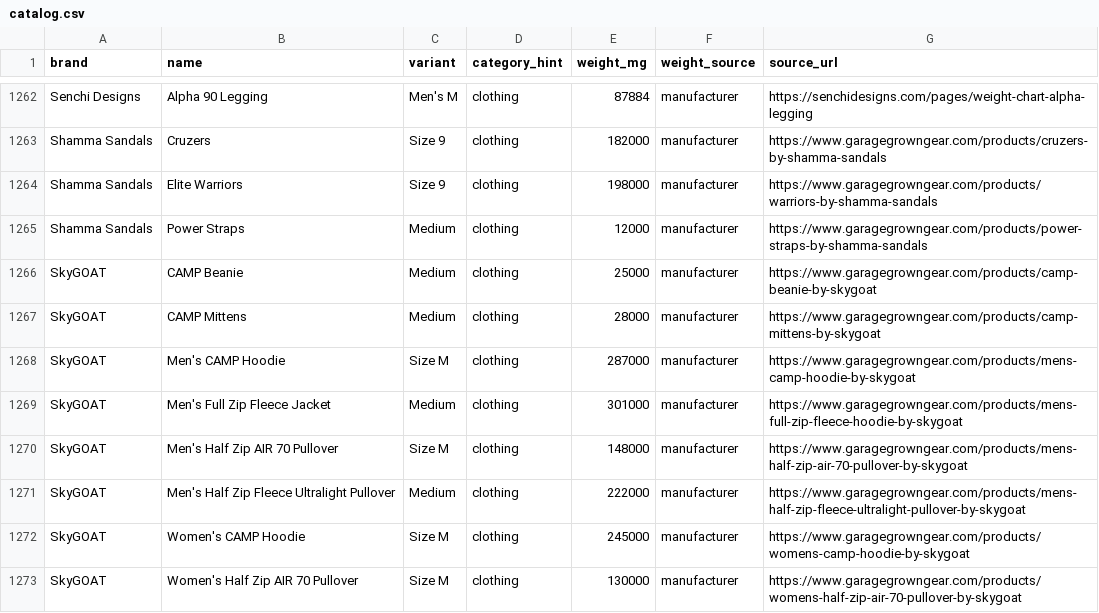
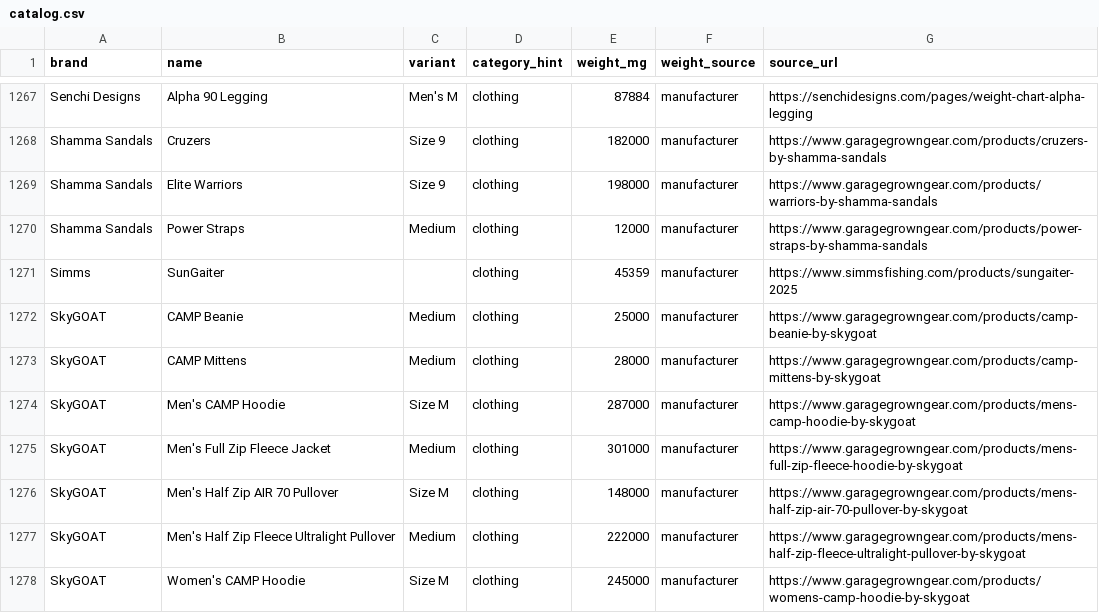
Before and after one commit to ryankiley/mahonia, a CSV file: seed/catalog.csv, drawn as a sheet; only a part is shown, gaps mark what is left out; the shorter side is filled out with more unchanged rows; the diff covers the shown part only.

```diff
--- a/seed/catalog.csv
+++ b/seed/catalog.csv
@@ -1265,2 +1270,3 @@ Shamma Sandals,Elite Warriors,Size 9,clothing,198000,manufacturer,https://www.ga
 Shamma Sandals,Power Straps,Medium,clothing,12000,manufacturer,https://www.garagegrowngear.com/products/power-straps-by-shamma-sandals
+Simms,SunGaiter,,clothing,45359,manufacturer,https://www.simmsfishing.com/products/sungaiter-2025
 SkyGOAT,CAMP Beanie,Medium,clothing,25000,manufacturer,https://www.garagegrowngear.com/products/camp-beanie-by-skygoat
```
Also changed, not shown: 6 added rows elsewhere in this file, 1 other file.
